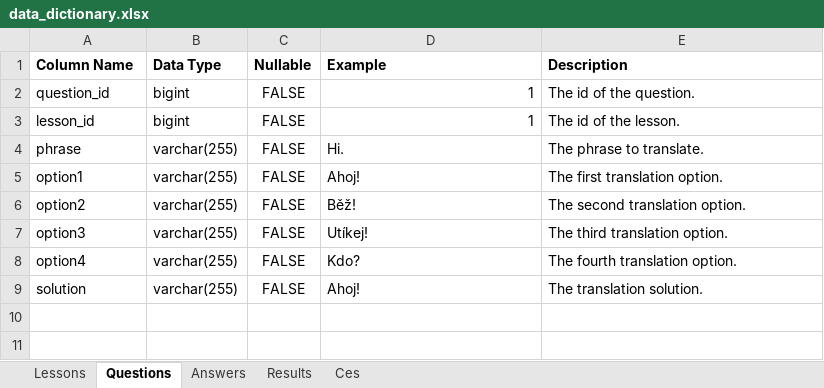
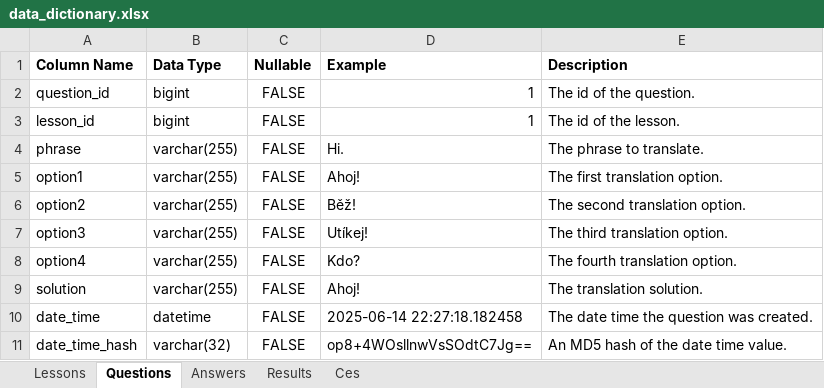
Before and after one commit to oislen/CzechTutor, an Excel workbook: doc/data_dictionary.xlsx, sheet Questions, drawn as a sheet; values as stored, in another font and other column widths than the file's, no borders; the diff names each change by its address in the sheet, - before the commit and + after, or states it on an @@ line.

Commit message:
Added date time values and hashes to data dictionary

```diff
--- a/doc/data_dictionary.xlsx (sheet Questions)
+++ b/doc/data_dictionary.xlsx (sheet Questions)
+row 10: date_time | datetime | FALSE | 2025-06-14 22:27:18.182458 | The date time the question was created.
+row 11: date_time_hash | varchar(32) | FALSE | op8+4WOsllnwVsSOdtC7Jg== | An MD5 hash of the date time value.
```
Also changed, not shown: sheet Results, sheet Answers, sheet Lessons.
